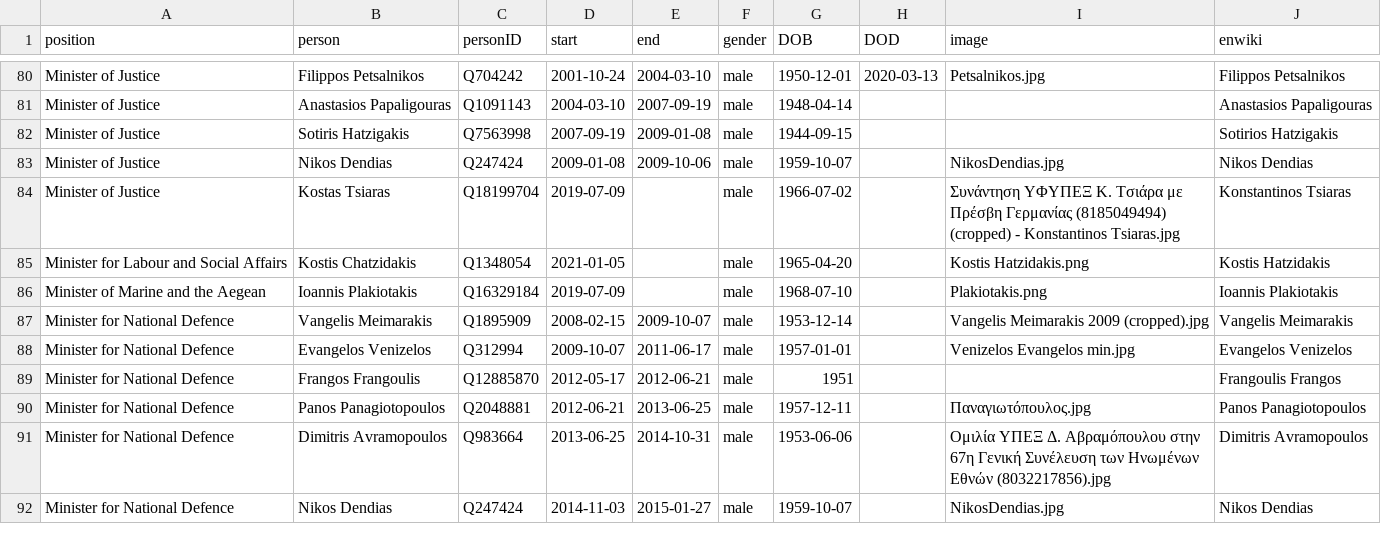
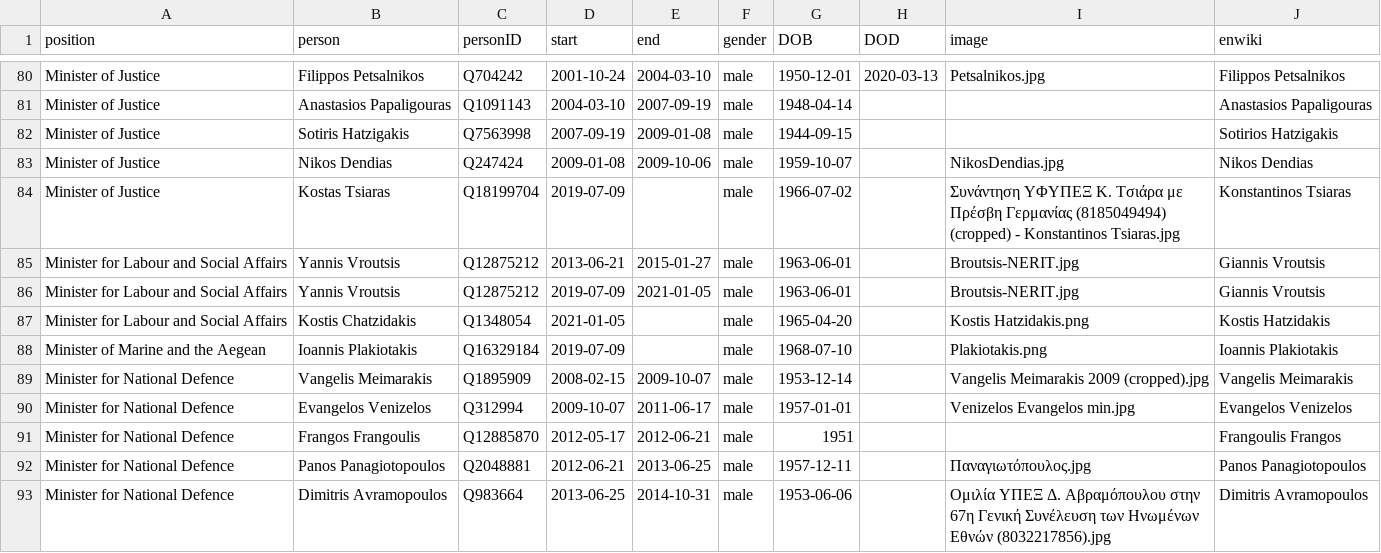
Before and after one commit to every-politician-scrapers/greece-cabinet, a CSV file: html/holders21.csv, drawn as a sheet; only a part is shown, gaps mark what is left out; the shorter side is filled out with more unchanged rows.

```diff
--- a/html/holders21.csv
+++ b/html/holders21.csv
@@ -84,2 +84,4 @@ Minister of Justice,Nikos Dendias,Q247424,2009-01-08,2009-10-06,male,1959-10-07,
 Minister of Justice,Kostas Tsiaras,Q18199704,2019-07-09,,male,1966-07-02,,Συνάντηση ΥΦΥΠΕΞ Κ. Τσιάρα με Πρέσβη Γερμανίας (8185049494) (cropped) - Konstantinos Tsiaras.jpg,Konstantinos Tsiaras
+Minister for Labour and Social Affairs,Yannis Vroutsis,Q12875212,2013-06-21,2015-01-27,male,1963-06-01,,Broutsis-NERIT.jpg,Giannis Vroutsis
+Minister for Labour and Social Affairs,Yannis Vroutsis,Q12875212,2019-07-09,2021-01-05,male,1963-06-01,,Broutsis-NERIT.jpg,Giannis Vroutsis
 Minister for Labour and Social Affairs,Kostis Chatzidakis,Q1348054,2021-01-05,,male,1965-04-20,,Kostis Hatzidakis.png,Kostis Hatzidakis
```
Also changed, not shown: 1 other file.
